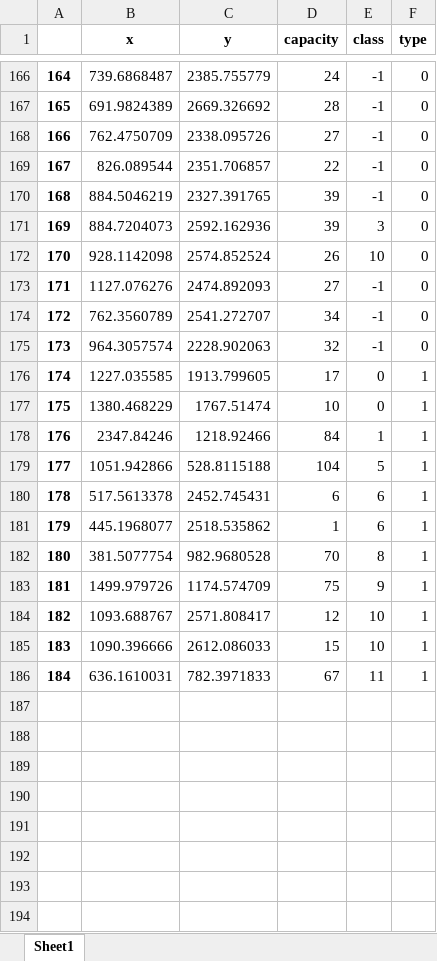
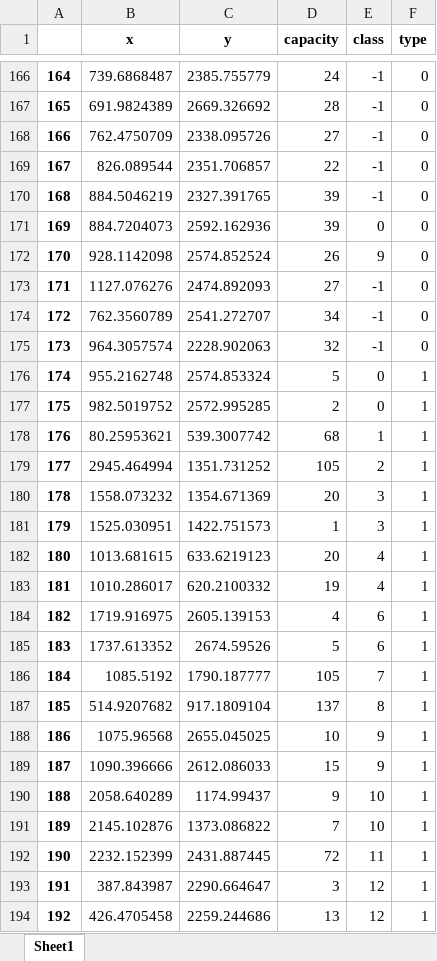
Before and after one commit to Hart-Z/GD, an Excel workbook: Data/HP_new.xlsx, sheet Sheet1, drawn as a sheet; only a part is shown, gaps mark what is left out; values as stored, in another font and other column widths than the file's, no borders; removed rows and columns are numbered as before the commit, all else as after; the diff covers the shown part only; the diff names each change by its address in the sheet, - before the commit and + after, or states it on an @@ line.

```diff
--- a/Data/HP_new.xlsx (sheet Sheet1)
+++ b/Data/HP_new.xlsx (sheet Sheet1)
-E171 (class): 3
+E171 (class): 0
-E172 (class): 10
+E172 (class): 9
-row 176: 174 | 1227.035585 | 1913.799605 | 17 | 0 | 1
-row 177: 175 | 1380.468229 | 1767.51474 | 10 | 0 | 1
-row 178: 176 | 2347.84246 | 1218.92466 | 84 | 1 | 1
-row 179: 177 | 1051.942866 | 528.8115188 | 104 | 5 | 1
-row 180: 178 | 517.5613378 | 2452.745431 | 6 | 6 | 1
-row 181: 179 | 445.1968077 | 2518.535862 | 1 | 6 | 1
-row 182: 180 | 381.5077754 | 982.9680528 | 70 | 8 | 1
-row 183: 181 | 1499.979726 | 1174.574709 | 75 | 9 | 1
-row 184: 182 | 1093.688767 | 2571.808417 | 12 | 10 | 1
+row 176: 174 | 955.2162748 | 2574.853324 | 5 | 0 | 1
+row 177: 175 | 982.5019752 | 2572.995285 | 2 | 0 | 1
+row 178: 176 | 80.25953621 | 539.3007742 | 68 | 1 | 1
+row 179: 177 | 2945.464994 | 1351.731252 | 105 | 2 | 1
+row 180: 178 | 1558.073232 | 1354.671369 | 20 | 3 | 1
+row 181: 179 | 1525.030951 | 1422.751573 | 1 | 3 | 1
+row 182: 180 | 1013.681615 | 633.6219123 | 20 | 4 | 1
+row 183: 181 | 1010.286017 | 620.2100332 | 19 | 4 | 1
+row 184: 182 | 1719.916975 | 2605.139153 | 4 | 6 | 1
+row 185: 183 | 1737.613352 | 2674.59526 | 5 | 6 | 1
+row 186: 184 | 1085.5192 | 1790.187777 | 105 | 7 | 1
+row 187: 185 | 514.9207682 | 917.1809104 | 137 | 8 | 1
+row 188: 186 | 1075.96568 | 2655.045025 | 10 | 9 | 1
@@ column A renumbered in row 189 @@
-E189 (class): 10
+E189 (class): 9
-row 186: 184 | 636.1610031 | 782.3971833 | 67 | 11 | 1
+row 190: 188 | 2058.640289 | 1174.99437 | 9 | 10 | 1
+row 191: 189 | 2145.102876 | 1373.086822 | 7 | 10 | 1
+row 192: 190 | 2232.152399 | 2431.887445 | 72 | 11 | 1
+row 193: 191 | 387.843987 | 2290.664647 | 3 | 12 | 1
+row 194: 192 | 426.4705458 | 2259.244686 | 13 | 12 | 1
```
Also changed, not shown: 103 edited cells elsewhere in this sheet, Data/HP.xlsx, Data/HP_costmatrix.xlsx, 19 other files.
